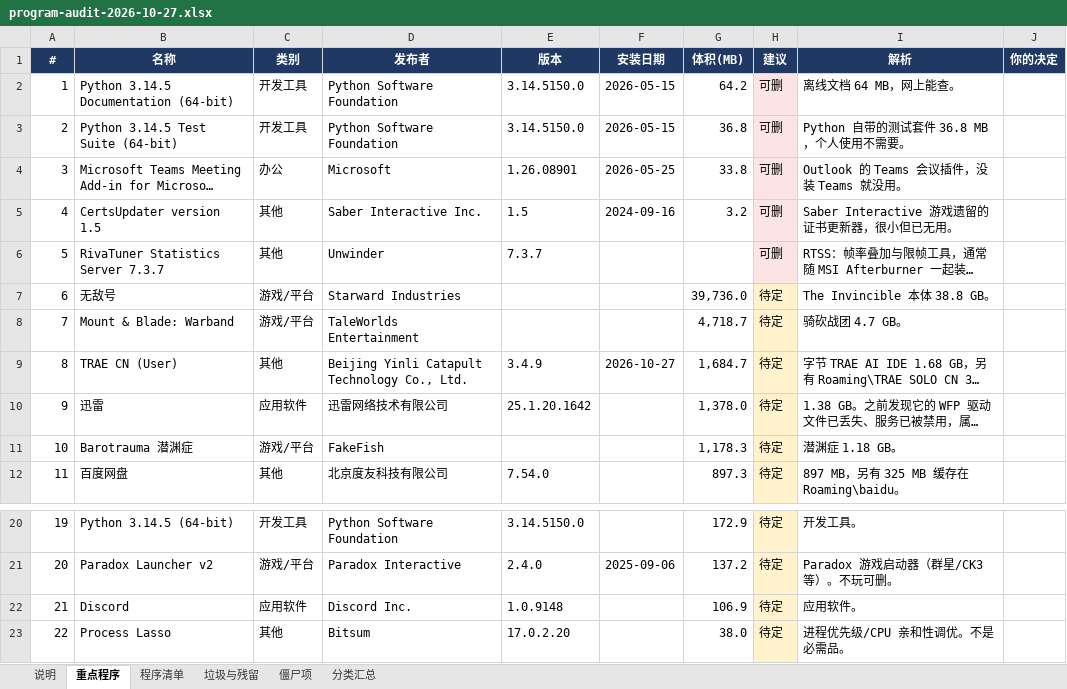
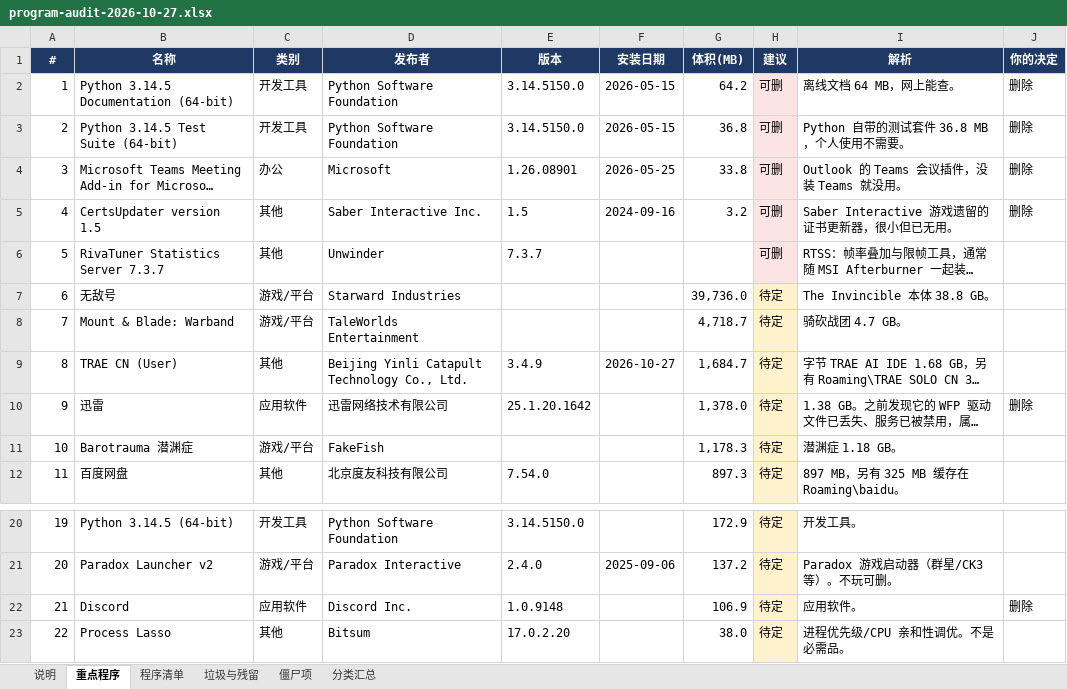
Before and after one commit to tamagoshoyi/DSH, an Excel workbook: docs/program-audit-2026-10-27.xlsx, sheet 重点程序, drawn as a sheet; only a part is shown, gaps mark what is left out; long unchanged cells end in …; values as stored, in another font and other column widths than the file's, no borders; the diff names each change by its address in the sheet, - before the commit and + after, or states it on an @@ line.

```diff
--- a/docs/program-audit-2026-10-27.xlsx (sheet 重点程序)
+++ b/docs/program-audit-2026-10-27.xlsx (sheet 重点程序)
-J2:J5 (你的决定): (empty)
+J2:J5 (你的决定): 删除
-J10 (你的决定): (empty)
+J10 (你的决定): 删除
-J22 (你的决定): (empty)
+J22 (你的决定): 删除
```
Also changed, not shown: sheet 程序清单, sheet 说明, 4 other files.
